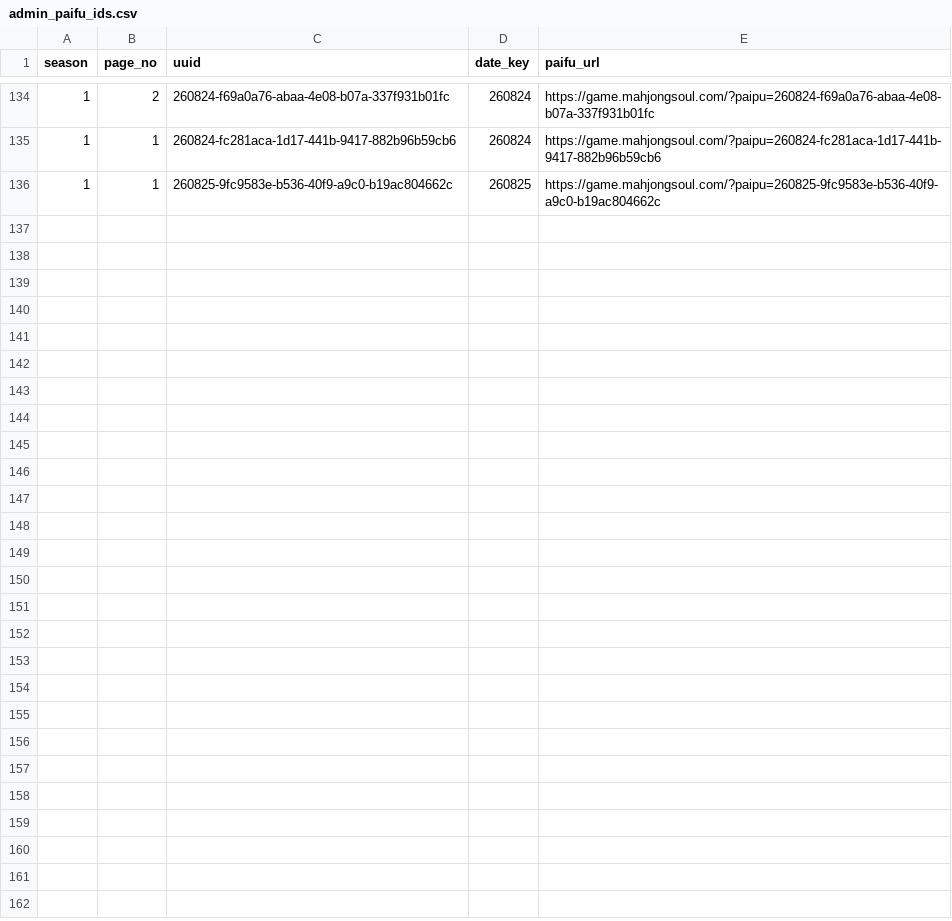
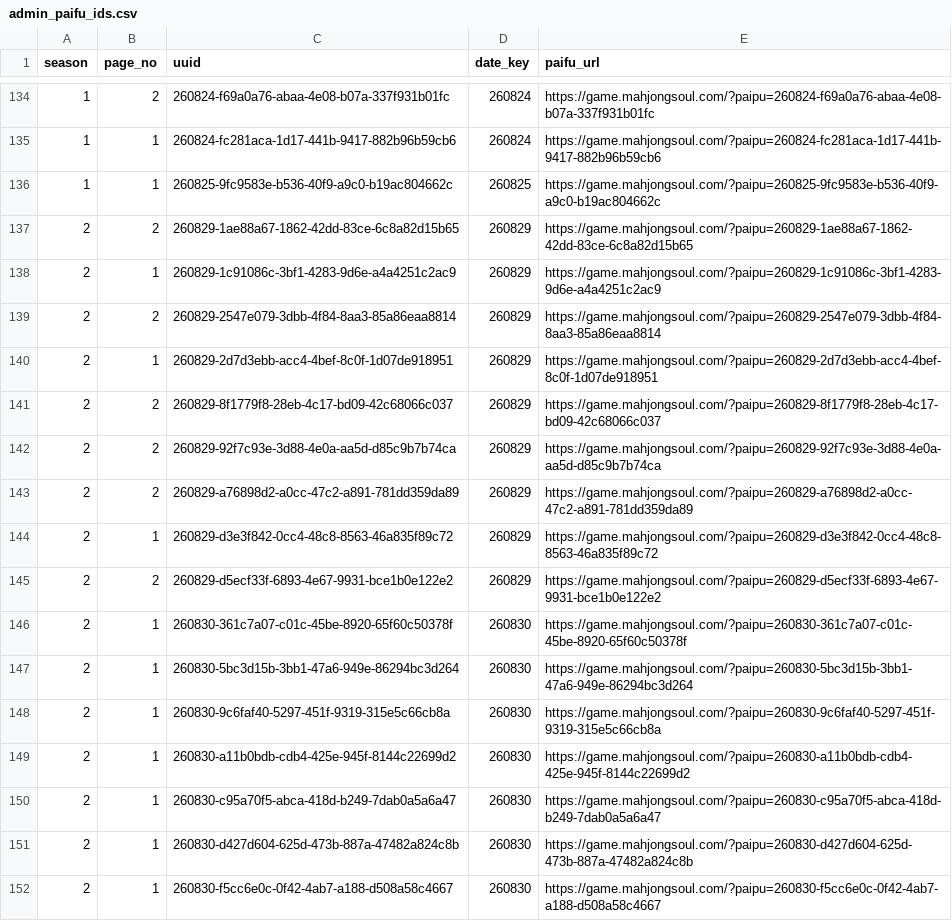
Before and after one commit to saint-chinu/majsoul-league, a CSV file: data/new/admin_paifu_ids.csv, drawn as a sheet; only a part is shown, gaps mark what is left out; the diff names each change by its address in the sheet, - before the commit and + after, or states it on an @@ line.

```diff
--- a/data/new/admin_paifu_ids.csv
+++ b/data/new/admin_paifu_ids.csv
+row 137: 2 | 2 | 260829-1ae88a67-1862-42dd-83ce-6c8a82d15b65 | 260829 | https://game.mahjongsoul.com/?paipu=260829-1ae88a67-1862-42dd-83ce-6c8a82d15b65
+row 138: 2 | 1 | 260829-1c91086c-3bf1-4283-9d6e-a4a4251c2ac9 | 260829 | https://game.mahjongsoul.com/?paipu=260829-1c91086c-3bf1-4283-9d6e-a4a4251c2ac9
+row 139: 2 | 2 | 260829-2547e079-3dbb-4f84-8aa3-85a86eaa8814 | 260829 | https://game.mahjongsoul.com/?paipu=260829-2547e079-3dbb-4f84-8aa3-85a86eaa8814
+row 140: 2 | 1 | 260829-2d7d3ebb-acc4-4bef-8c0f-1d07de918951 | 260829 | https://game.mahjongsoul.com/?paipu=260829-2d7d3ebb-acc4-4bef-8c0f-1d07de918951
+row 141: 2 | 2 | 260829-8f1779f8-28eb-4c17-bd09-42c68066c037 | 260829 | https://game.mahjongsoul.com/?paipu=260829-8f1779f8-28eb-4c17-bd09-42c68066c037
+row 142: 2 | 2 | 260829-92f7c93e-3d88-4e0a-aa5d-d85c9b7b74ca | 260829 | https://game.mahjongsoul.com/?paipu=260829-92f7c93e-3d88-4e0a-aa5d-d85c9b7b74ca
+row 143: 2 | 2 | 260829-a76898d2-a0cc-47c2-a891-781dd359da89 | 260829 | https://game.mahjongsoul.com/?paipu=260829-a76898d2-a0cc-47c2-a891-781dd359da89
+row 144: 2 | 1 | 260829-d3e3f842-0cc4-48c8-8563-46a835f89c72 | 260829 | https://game.mahjongsoul.com/?paipu=260829-d3e3f842-0cc4-48c8-8563-46a835f89c72
+row 145: 2 | 2 | 260829-d5ecf33f-6893-4e67-9931-bce1b0e122e2 | 260829 | https://game.mahjongsoul.com/?paipu=260829-d5ecf33f-6893-4e67-9931-bce1b0e122e2
+row 146: 2 | 1 | 260830-361c7a07-c01c-45be-8920-65f60c50378f | 260830 | https://game.mahjongsoul.com/?paipu=260830-361c7a07-c01c-45be-8920-65f60c50378f
+row 147: 2 | 1 | 260830-5bc3d15b-3bb1-47a6-949e-86294bc3d264 | 260830 | https://game.mahjongsoul.com/?paipu=260830-5bc3d15b-3bb1-47a6-949e-86294bc3d264
+row 148: 2 | 1 | 260830-9c6faf40-5297-451f-9319-315e5c66cb8a | 260830 | https://game.mahjongsoul.com/?paipu=260830-9c6faf40-5297-451f-9319-315e5c66cb8a
+row 149: 2 | 1 | 260830-a11b0bdb-cdb4-425e-945f-8144c22699d2 | 260830 | https://game.mahjongsoul.com/?paipu=260830-a11b0bdb-cdb4-425e-945f-8144c22699d2
+row 150: 2 | 1 | 260830-c95a70f5-abca-418d-b249-7dab0a5a6a47 | 260830 | https://game.mahjongsoul.com/?paipu=260830-c95a70f5-abca-418d-b249-7dab0a5a6a47
+row 151: 2 | 1 | 260830-d427d604-625d-473b-887a-47482a824c8b | 260830 | https://game.mahjongsoul.com/?paipu=260830-d427d604-625d-473b-887a-47482a824c8b
+row 152: 2 | 1 | 260830-f5cc6e0c-0f42-4ab7-a188-d508a58c4667 | 260830 | https://game.mahjongsoul.com/?paipu=260830-f5cc6e0c-0f42-4ab7-a188-d508a58c4667
```
Also changed, not shown: 34 other files.
